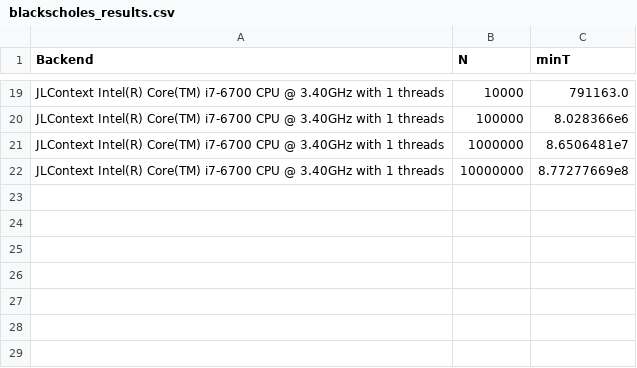
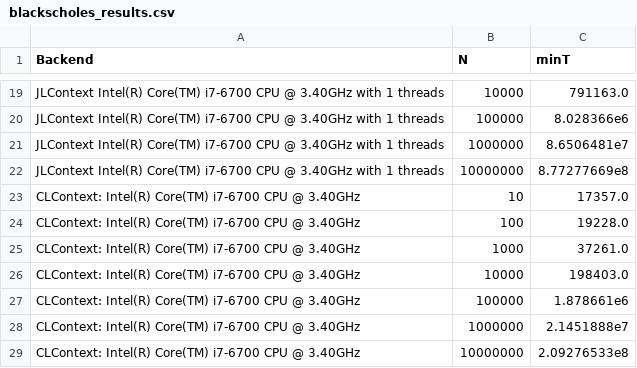
Before and after one commit to JuliaGPU/GPUArrays.jl, a CSV file: examples/blackscholes_results.csv, drawn as a sheet; only a part is shown, gaps mark what is left out.

```diff
--- a/examples/blackscholes_results.csv
+++ b/examples/blackscholes_results.csv
@@ -22 +22,8 @@
 "JLContext Intel(R) Core(TM) i7-6700 CPU @ 3.40GHz with 1 threads",10000000,8.77277669e8
+"CLContext: Intel(R) Core(TM) i7-6700 CPU @ 3.40GHz",10,17357.0
+"CLContext: Intel(R) Core(TM) i7-6700 CPU @ 3.40GHz",100,19228.0
+"CLContext: Intel(R) Core(TM) i7-6700 CPU @ 3.40GHz",1000,37261.0
+"CLContext: Intel(R) Core(TM) i7-6700 CPU @ 3.40GHz",10000,198403.0
+"CLContext: Intel(R) Core(TM) i7-6700 CPU @ 3.40GHz",100000,1.878661e6
+"CLContext: Intel(R) Core(TM) i7-6700 CPU @ 3.40GHz",1000000,2.1451888e7
+"CLContext: Intel(R) Core(TM) i7-6700 CPU @ 3.40GHz",10000000,2.09276533e8
```
Also changed, not shown: 1 other file.
